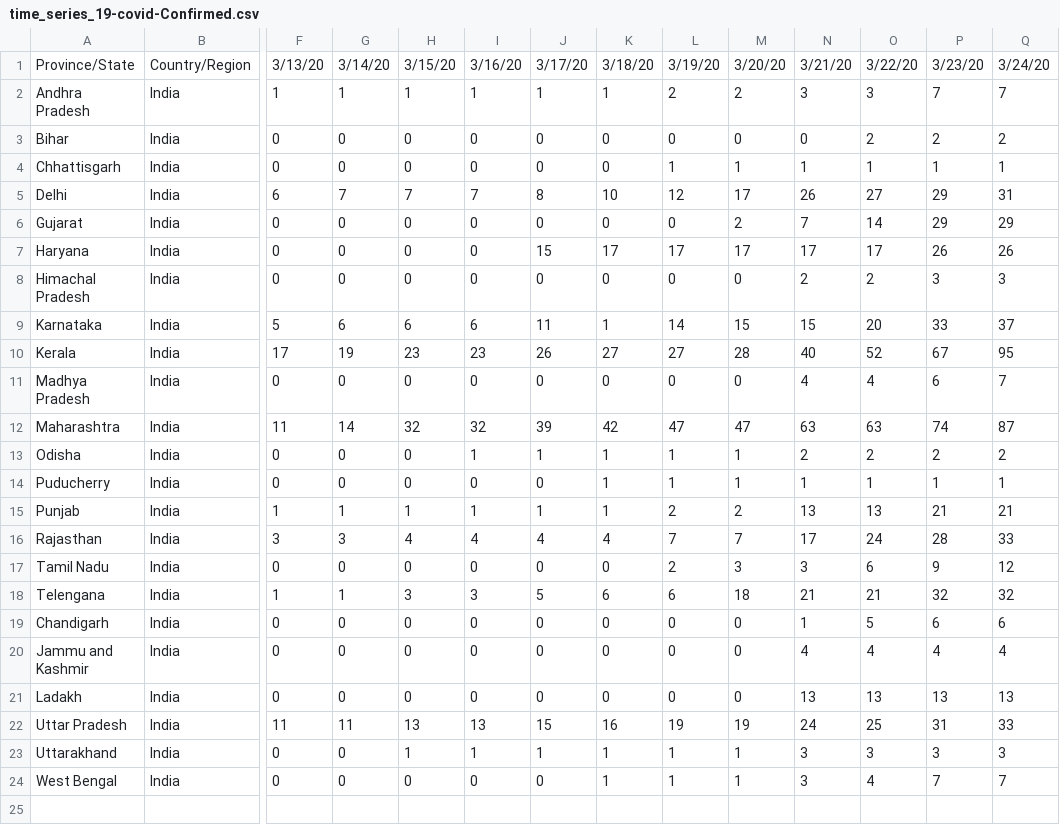
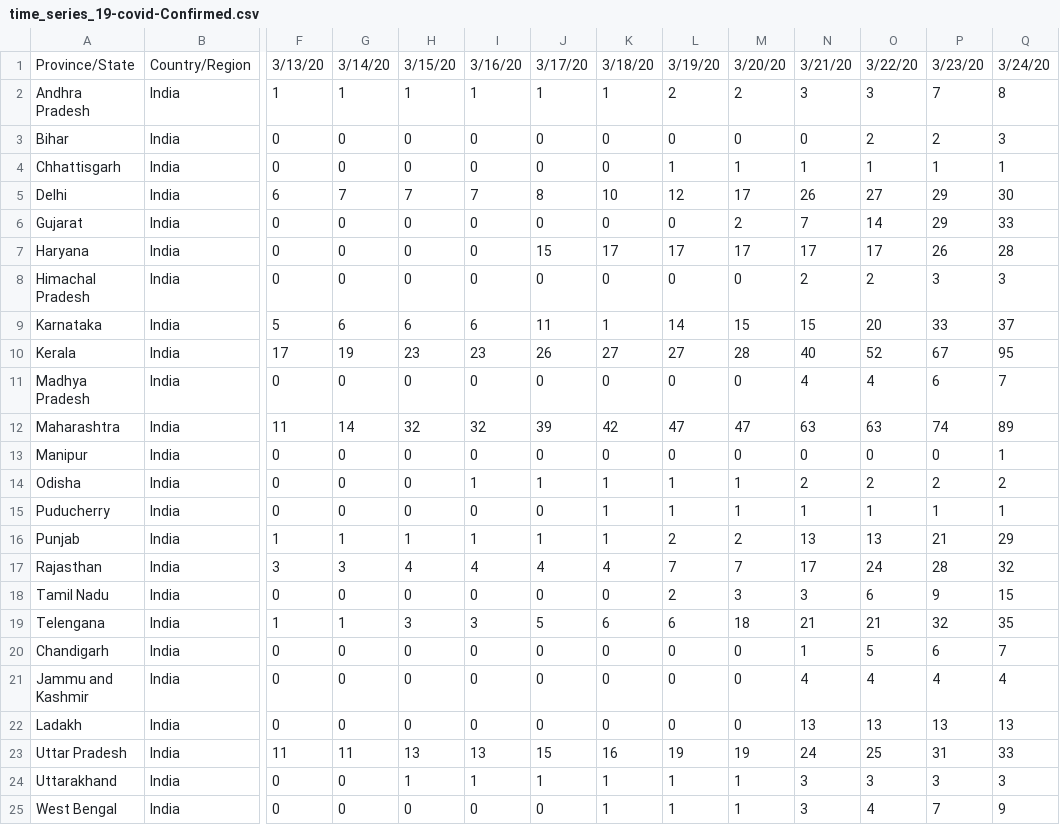
Before and after one commit to ajayprashanth36/covid19-india, a CSV file: csse_covid_19_data/csse_covid_19_time_series/time_series_19-covid-Confirmed.csv, drawn as a sheet; only a part is shown, gaps mark what is left out; addresses are those after the commit; rows hold the shown columns only; the diff names each change by its address in the sheet, - before the commit and + after, or states it on an @@ line.

Commit message:
Update time_series_19-covid-Confirmed.csv

```diff
--- a/csse_covid_19_data/csse_covid_19_time_series/time_series_19-covid-Confirmed.csv
+++ b/csse_covid_19_data/csse_covid_19_time_series/time_series_19-covid-Confirmed.csv
-Q2: 7
+Q2: 8
-Q3: 2
+Q3: 3
-Q5: 31
+Q5: 30
-Q6: 29
+Q6: 33
-Q7: 26
+Q7: 28
-Q12: 87
+Q12: 89
+row 13: Manipur | India | 0 | 0 | 0 | 0 | 0 | 0 | 0 | 0 | 0 | 0 | 0 | 1
-Q16: 21
+Q16: 29
-Q17: 33
+Q17: 32
-Q18: 12
+Q18: 15
-Q19: 32
+Q19: 35
-Q20: 6
+Q20: 7
-Q25: 7
+Q25: 9
```
